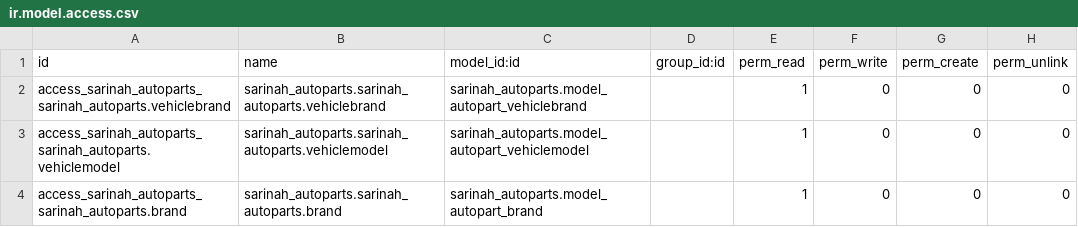
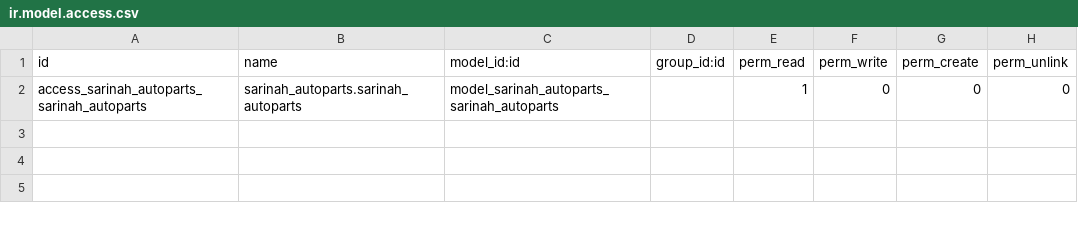
Before and after one commit to grottas/odoo_addons-1, a CSV file: sarinah_autoparts/security/ir.model.access.csv, drawn as a sheet.

Commit message:
Change product - vehicle type relationship to Many2many
Change the relationship between product.template model and autopart.vehicletype model to Many2many

```diff
--- a/sarinah_autoparts/security/ir.model.access.csv
+++ b/sarinah_autoparts/security/ir.model.access.csv
@@ -1,4 +1,2 @@
 id,name,model_id:id,group_id:id,perm_read,perm_write,perm_create,perm_unlink
-access_sarinah_autoparts_sarinah_autoparts.vehiclebrand,sarinah_autoparts.sarinah_autoparts.vehiclebrand,sarinah_autoparts.model_autopart_vehiclebrand,,1,0,0,0
-access_sarinah_autoparts_sarinah_autoparts.vehiclemodel,sarinah_autoparts.sarinah_autoparts.vehiclemodel,sarinah_autoparts.model_autopart_vehiclemodel,,1,0,0,0
-access_sarinah_autoparts_sarinah_autoparts.brand,sarinah_autoparts.sarinah_autoparts.brand,sarinah_autoparts.model_autopart_brand,,1,0,0,0
+access_sarinah_autoparts_sarinah_autoparts,sarinah_autoparts.sarinah_autoparts,model_sarinah_autoparts_sarinah_autoparts,,1,0,0,0
```
Also changed, not shown: 10 other files.
